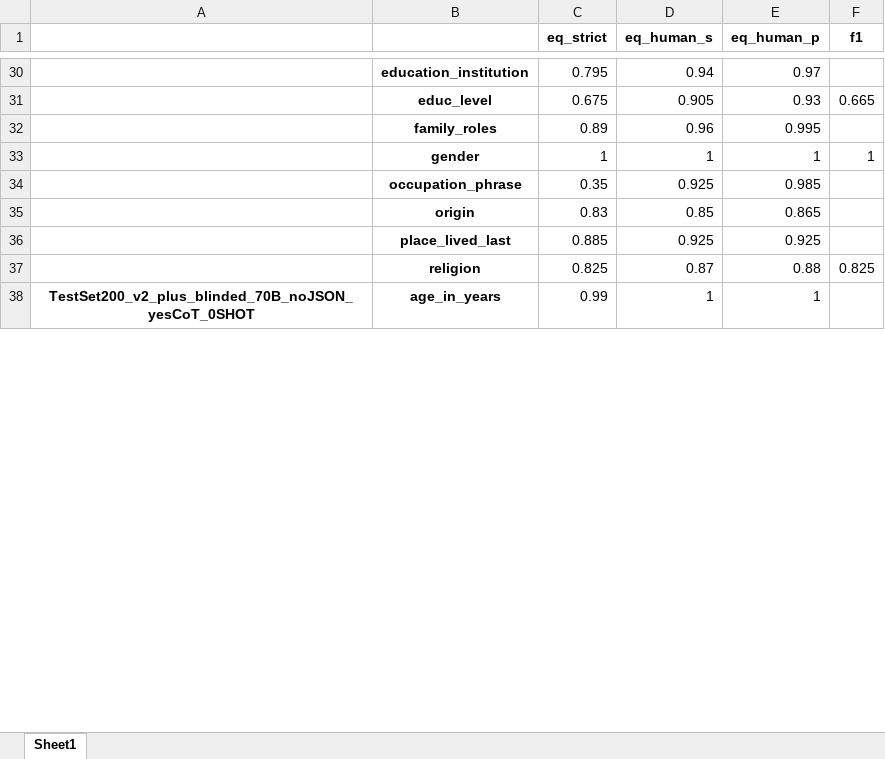
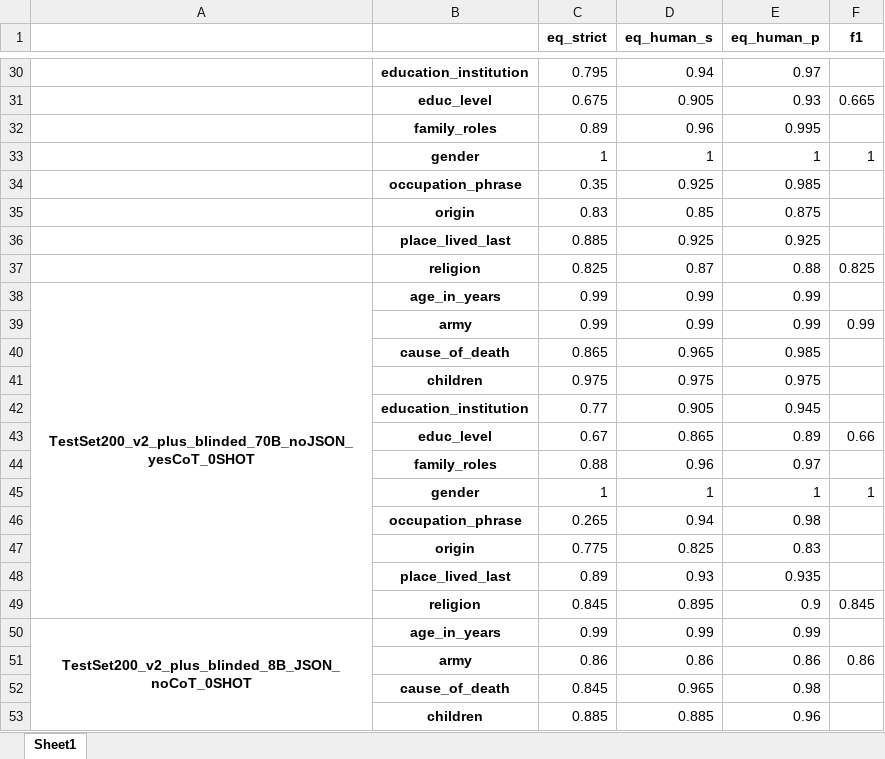
Before and after one commit to emilienschultz/benchmarkllm, an Excel workbook: scores.xlsx, sheet Sheet1, drawn as a sheet; only a part is shown, gaps mark what is left out; values as stored, in another font and other column widths than the file's, no borders; removed rows and columns are numbered as before the commit, all else as after; the diff covers the shown part only; the diff names each change by its address in the sheet, - before the commit and + after, or states it on an @@ line.

```diff
--- a/scores.xlsx (sheet Sheet1)
+++ b/scores.xlsx (sheet Sheet1)
-E35 (eq_human_p): 0.865
+E35 (eq_human_p): 0.875
-A38:A49 merged
+A38:A49 merged
-D38 (eq_human_s): 1
+D38 (eq_human_s): 0.99
-E38 (eq_human_p): 1
+E38 (eq_human_p): 0.99
+row 39:  | army | 0.99 | 0.99 | 0.99 | 0.99
+row 40:  | cause_of_death | 0.865 | 0.965 | 0.985
+row 41:  | children | 0.975 | 0.975 | 0.975
+row 42:  | education_institution | 0.77 | 0.905 | 0.945
+row 43:  | educ_level | 0.67 | 0.865 | 0.89 | 0.66
+row 44:  | family_roles | 0.88 | 0.96 | 0.97
+row 46:  | occupation_phrase | 0.265 | 0.94 | 0.98
+row 47:  | origin | 0.775 | 0.825 | 0.83
+row 48:  | place_lived_last | 0.89 | 0.93 | 0.935
+row 49:  | religion | 0.845 | 0.895 | 0.9 | 0.845
+row 50: TestSet200_v2_plus_blinded_8B_JSON_noCoT_0SHOT | age_in_years | 0.99 | 0.99 | 0.99
+row 51:  | army | 0.86 | 0.86 | 0.86 | 0.86
+row 52:  | cause_of_death | 0.845 | 0.965 | 0.98
+row 53:  | children | 0.885 | 0.885 | 0.96
```
Also changed, not shown: 31 added rows, 21 removed rows, 2 moved rows and 35 edited cells elsewhere in this sheet, predictions.xlsx, resolution.xlsx, 5 other files.
